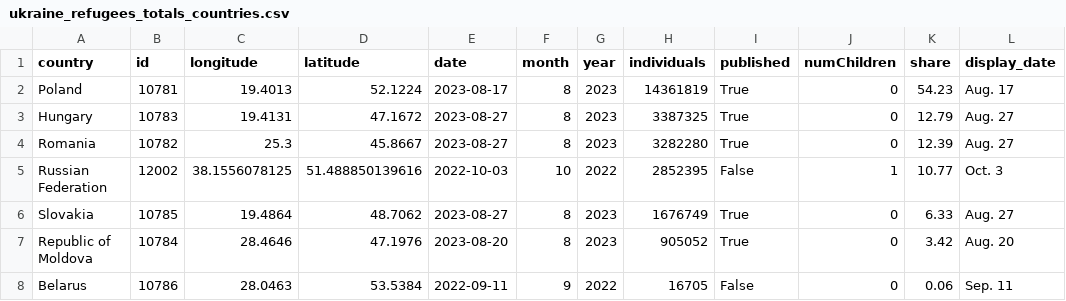
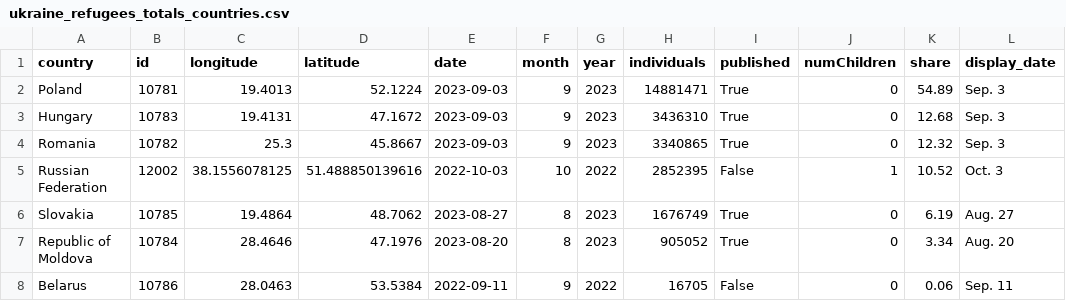
Before and after one commit to gridviz/ukraine-refugees, a CSV file: data/processed/ukraine_refugees_totals_countries.csv, drawn as a sheet.

```diff
--- a/data/processed/ukraine_refugees_totals_countries.csv
+++ b/data/processed/ukraine_refugees_totals_countries.csv
@@ -1,8 +1,8 @@
 country,id,longitude,latitude,date,month,year,individuals,published,numChildren,share,display_date
-Poland,10781,19.4013,52.1224,2023-08-17,8,2023,14361819,True,0,54.23,Aug. 17
-Hungary,10783,19.4131,47.1672,2023-08-27,8,2023,3387325,True,0,12.79,Aug. 27
-Romania,10782,25.3,45.8667,2023-08-27,8,2023,3282280,True,0,12.39,Aug. 27
-Russian Federation,12002,38.1556078125,51.488850139616,2022-10-03,10,2022,2852395,False,1,10.77,Oct. 3
-Slovakia,10785,19.4864,48.7062,2023-08-27,8,2023,1676749,True,0,6.33,Aug. 27
-Republic of Moldova,10784,28.4646,47.1976,2023-08-20,8,2023,905052,True,0,3.42,Aug. 20
+Poland,10781,19.4013,52.1224,2023-09-03,9,2023,14881471,True,0,54.89,Sep. 3
+Hungary,10783,19.4131,47.1672,2023-09-03,9,2023,3436310,True,0,12.68,Sep. 3
+Romania,10782,25.3,45.8667,2023-09-03,9,2023,3340865,True,0,12.32,Sep. 3
+Russian Federation,12002,38.1556078125,51.488850139616,2022-10-03,10,2022,2852395,False,1,10.52,Oct. 3
+Slovakia,10785,19.4864,48.7062,2023-08-27,8,2023,1676749,True,0,6.19,Aug. 27
+Republic of Moldova,10784,28.4646,47.1976,2023-08-20,8,2023,905052,True,0,3.34,Aug. 20
 Belarus,10786,28.0463,53.5384,2022-09-11,9,2022,16705,False,0,0.06,Sep. 11
```
Also changed, not shown: data/processed/ukraine_refugees_totals_timeseries.csv.
